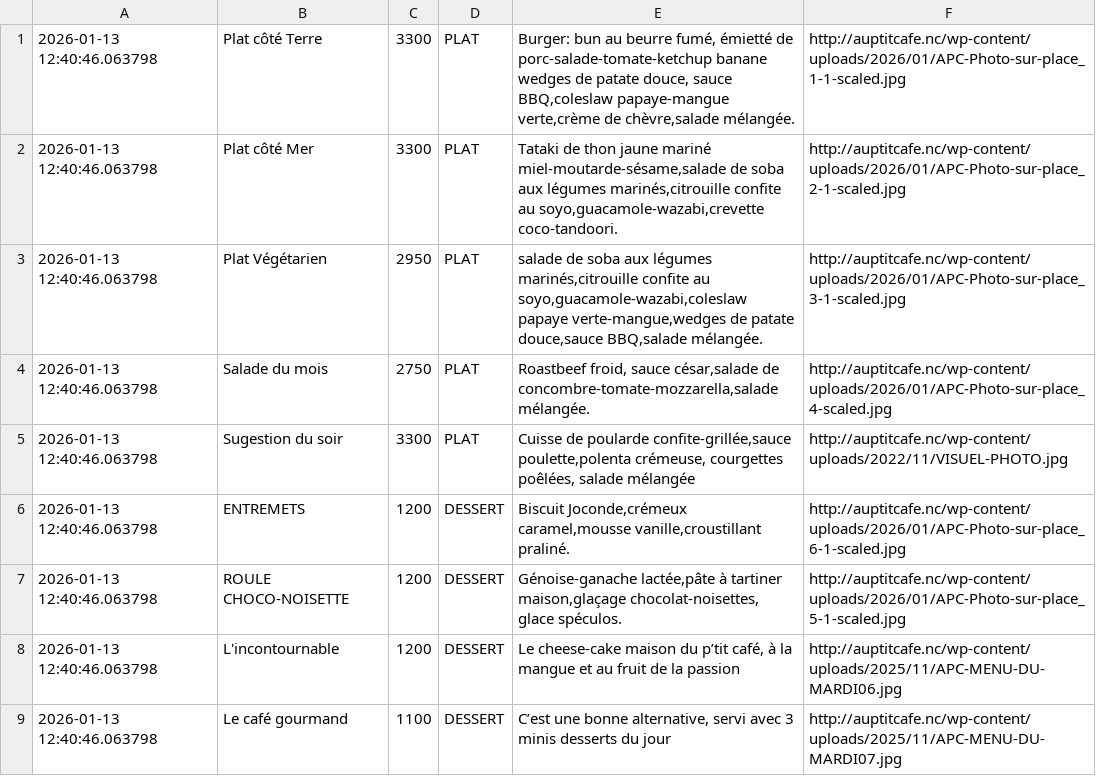
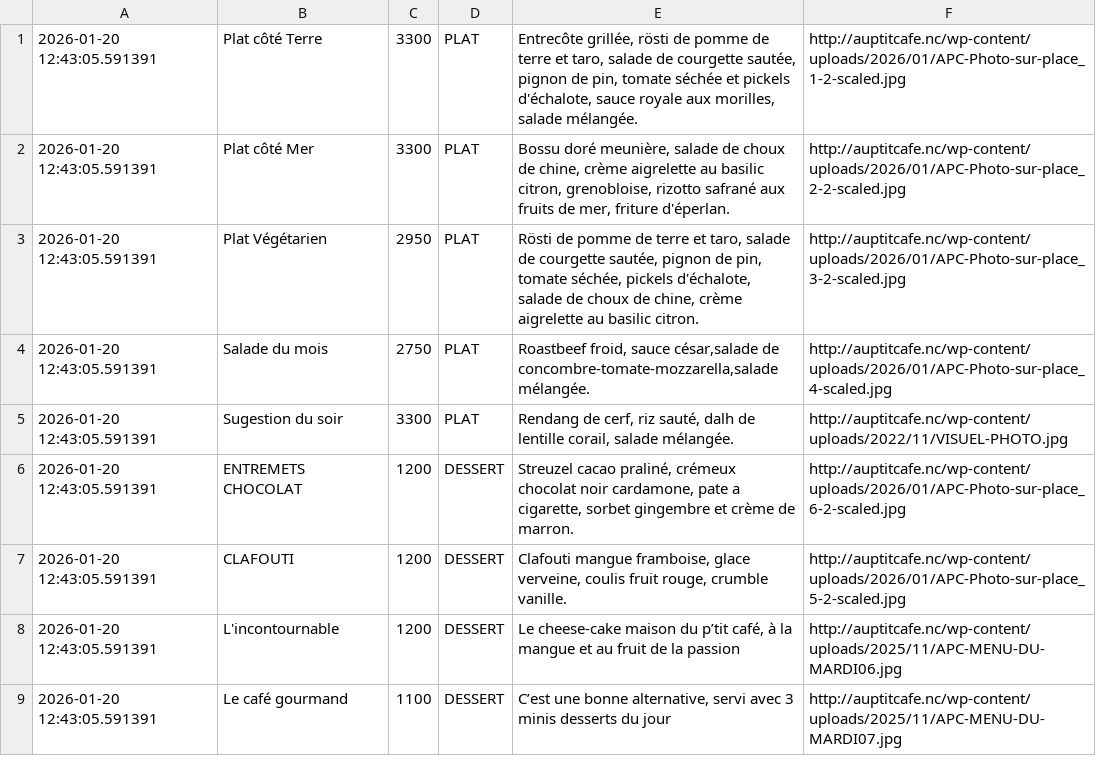
Before and after one commit to adriens/auptitcafe-data, a CSV file: data/current_menus.csv, drawn as a sheet.

```diff
--- a/data/current_menus.csv
+++ b/data/current_menus.csv
@@ -1,9 +1,9 @@
-2026-01-13 12:40:46.063798,Plat côté Terre,3300,PLAT,"Burger: bun au beurre fumé, émietté de porc-salade-tomate-ketchup banane wedges de patate douce, sauce BBQ,coleslaw papaye-mangue verte,crème de chèvre,salade mélangée.",http://auptitcafe.nc/wp-content/uploads/2026/01/APC-Photo-sur-place_1-1-scaled.jpg
-2026-01-13 12:40:46.063798,Plat côté Mer,3300,PLAT,"Tataki de thon jaune mariné miel-moutarde-sésame,salade de soba aux légumes marinés,citrouille confite au soyo,guacamole-wazabi,crevette coco-tandoori.",http://auptitcafe.nc/wp-content/uploads/2026/01/APC-Photo-sur-place_2-1-scaled.jpg
-2026-01-13 12:40:46.063798,Plat Végétarien,2950,PLAT,"salade de soba aux légumes marinés,citrouille confite au soyo,guacamole-wazabi,coleslaw papaye verte-mangue,wedges de patate douce,sauce BBQ,salade mélangée.",http://auptitcafe.nc/wp-content/uploads/2026/01/APC-Photo-sur-place_3-1-scaled.jpg
-2026-01-13 12:40:46.063798,Salade du mois,2750,PLAT,"Roastbeef froid, sauce césar,salade de concombre-tomate-mozzarella,salade mélangée.",http://auptitcafe.nc/wp-content/uploads/2026/01/APC-Photo-sur-place_4-scaled.jpg
-2026-01-13 12:40:46.063798,Sugestion du soir,3300,PLAT,"Cuisse de poularde confite-grillée,sauce poulette,polenta crémeuse, courgettes poêlées, salade mélangée",http://auptitcafe.nc/wp-content/uploads/2022/11/VISUEL-PHOTO.jpg
-2026-01-13 12:40:46.063798,ENTREMETS,1200,DESSERT,"Biscuit Joconde,crémeux caramel,mousse vanille,croustillant praliné.",http://auptitcafe.nc/wp-content/uploads/2026/01/APC-Photo-sur-place_6-1-scaled.jpg
-2026-01-13 12:40:46.063798,ROULE CHOCO-NOISETTE,1200,DESSERT,"Génoise-ganache lactée,pâte à tartiner  maison,glaçage chocolat-noisettes, glace spéculos.",http://auptitcafe.nc/wp-content/uploads/2026/01/APC-Photo-sur-place_5-1-scaled.jpg
-2026-01-13 12:40:46.063798,L'incontournable,1200,DESSERT,"Le cheese-cake maison du p’tit café, à la mangue et au fruit de la passion",http://auptitcafe.nc/wp-content/uploads/2025/11/APC-MENU-DU-MARDI06.jpg
-2026-01-13 12:40:46.063798,Le café gourmand,1100,DESSERT,"C’est une bonne alternative, servi avec 3 minis desserts du jour",http://auptitcafe.nc/wp-content/uploads/2025/11/APC-MENU-DU-MARDI07.jpg
+2026-01-20 12:43:05.591391,Plat côté Terre,3300,PLAT,"Entrecôte grillée, rösti de pomme de terre et taro, salade de courgette sautée, pignon de pin, tomate séchée et pickels d'échalote, sauce royale aux morilles, salade mélangée.",http://auptitcafe.nc/wp-content/uploads/2026/01/APC-Photo-sur-place_1-2-scaled.jpg
+2026-01-20 12:43:05.591391,Plat côté Mer,3300,PLAT,"Bossu doré meunière, salade de choux de chine, crème aigrelette au basilic citron, grenobloise, rizotto safrané aux fruits de mer, friture d'éperlan.",http://auptitcafe.nc/wp-content/uploads/2026/01/APC-Photo-sur-place_2-2-scaled.jpg
+2026-01-20 12:43:05.591391,Plat Végétarien,2950,PLAT,"Rösti de pomme de terre et taro, salade de courgette sautée, pignon de pin, tomate séchée, pickels d'échalote, salade de choux de chine, crème aigrelette au basilic citron.",http://auptitcafe.nc/wp-content/uploads/2026/01/APC-Photo-sur-place_3-2-scaled.jpg
+2026-01-20 12:43:05.591391,Salade du mois,2750,PLAT,"Roastbeef froid, sauce césar,salade de concombre-tomate-mozzarella,salade mélangée.",http://auptitcafe.nc/wp-content/uploads/2026/01/APC-Photo-sur-place_4-scaled.jpg
+2026-01-20 12:43:05.591391,Sugestion du soir,3300,PLAT,"Rendang de cerf, riz sauté, dalh de lentille corail, salade mélangée.",http://auptitcafe.nc/wp-content/uploads/2022/11/VISUEL-PHOTO.jpg
+2026-01-20 12:43:05.591391,ENTREMETS CHOCOLAT,1200,DESSERT,"Streuzel cacao praliné, crémeux chocolat noir cardamone, pate a cigarette, sorbet gingembre et crème de marron.",http://auptitcafe.nc/wp-content/uploads/2026/01/APC-Photo-sur-place_6-2-scaled.jpg
+2026-01-20 12:43:05.591391,CLAFOUTI,1200,DESSERT,"Clafouti mangue framboise, glace verveine, coulis fruit rouge, crumble vanille.",http://auptitcafe.nc/wp-content/uploads/2026/01/APC-Photo-sur-place_5-2-scaled.jpg
+2026-01-20 12:43:05.591391,L'incontournable,1200,DESSERT,"Le cheese-cake maison du p’tit café, à la mangue et au fruit de la passion",http://auptitcafe.nc/wp-content/uploads/2025/11/APC-MENU-DU-MARDI06.jpg
+2026-01-20 12:43:05.591391,Le café gourmand,1100,DESSERT,"C’est une bonne alternative, servi avec 3 minis desserts du jour",http://auptitcafe.nc/wp-content/uploads/2025/11/APC-MENU-DU-MARDI07.jpg
```
Also changed, not shown: data/current_menus_headers.csv, data/menus_hist.csv.
